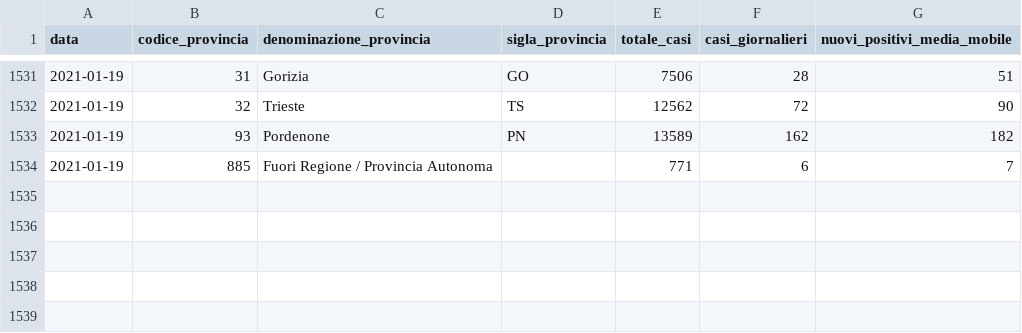
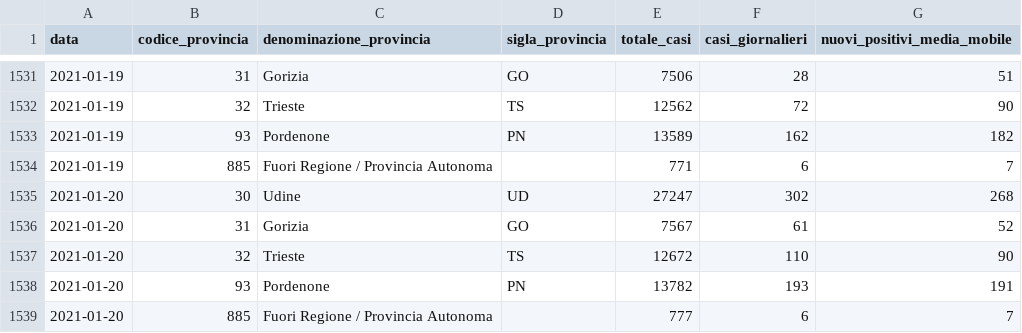
Before and after one commit to daniloderosa/fvg_covid, a CSV file: contagi/province/data/province_fvg_complessivo.csv, drawn as a sheet; only a part is shown, gaps mark what is left out.

Commit message:
Aggiornamento dati province 20-01-2021

```diff
--- a/contagi/province/data/province_fvg_complessivo.csv
+++ b/contagi/province/data/province_fvg_complessivo.csv
@@ -1534 +1534,6 @@ data,codice_provincia,denominazione_provincia,sigla_provincia,totale_casi,casi_g
 2021-01-19,885,Fuori Regione / Provincia Autonoma,,771,6,7
+2021-01-20,30,Udine,UD,27247,302,268
+2021-01-20,31,Gorizia,GO,7567,61,52
+2021-01-20,32,Trieste,TS,12672,110,90
+2021-01-20,93,Pordenone,PN,13782,193,191
+2021-01-20,885,Fuori Regione / Provincia Autonoma,,777,6,7
```
Also changed, not shown: contagi/province/data/province_fvg_latest.csv, 1 other file.
